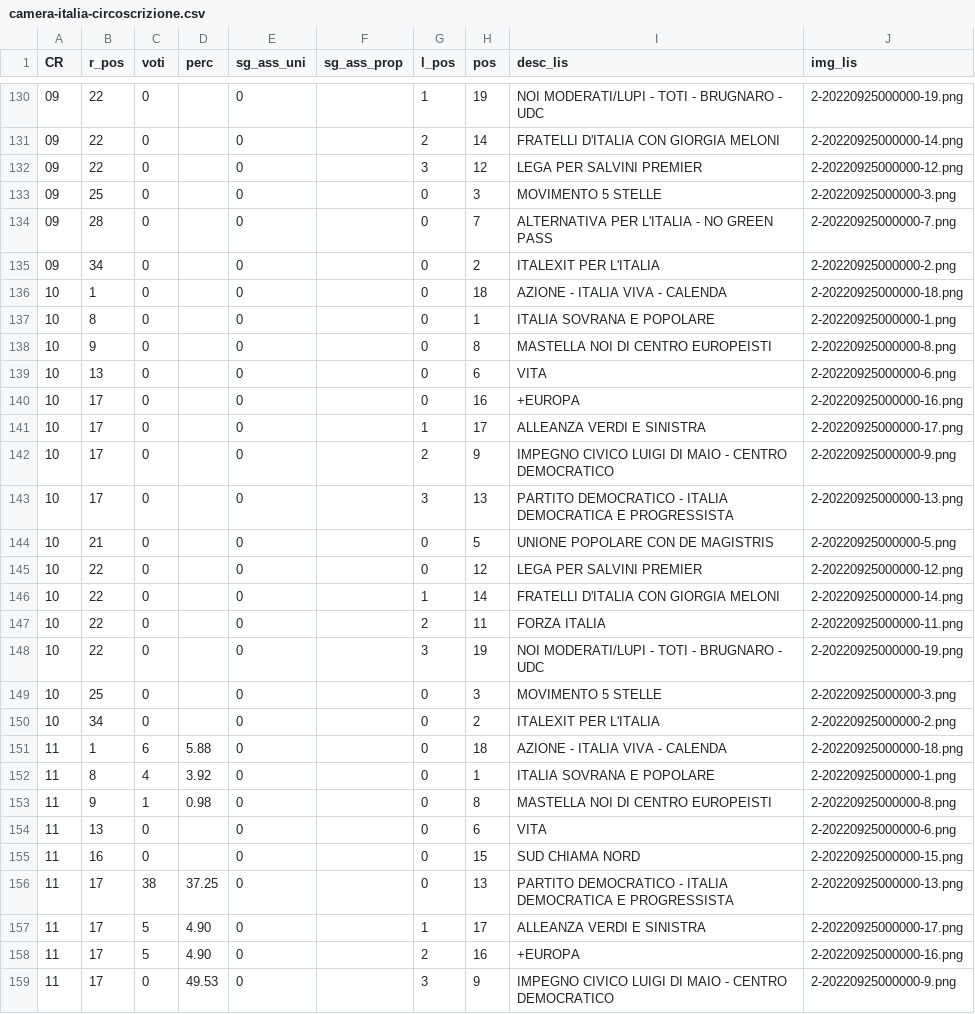
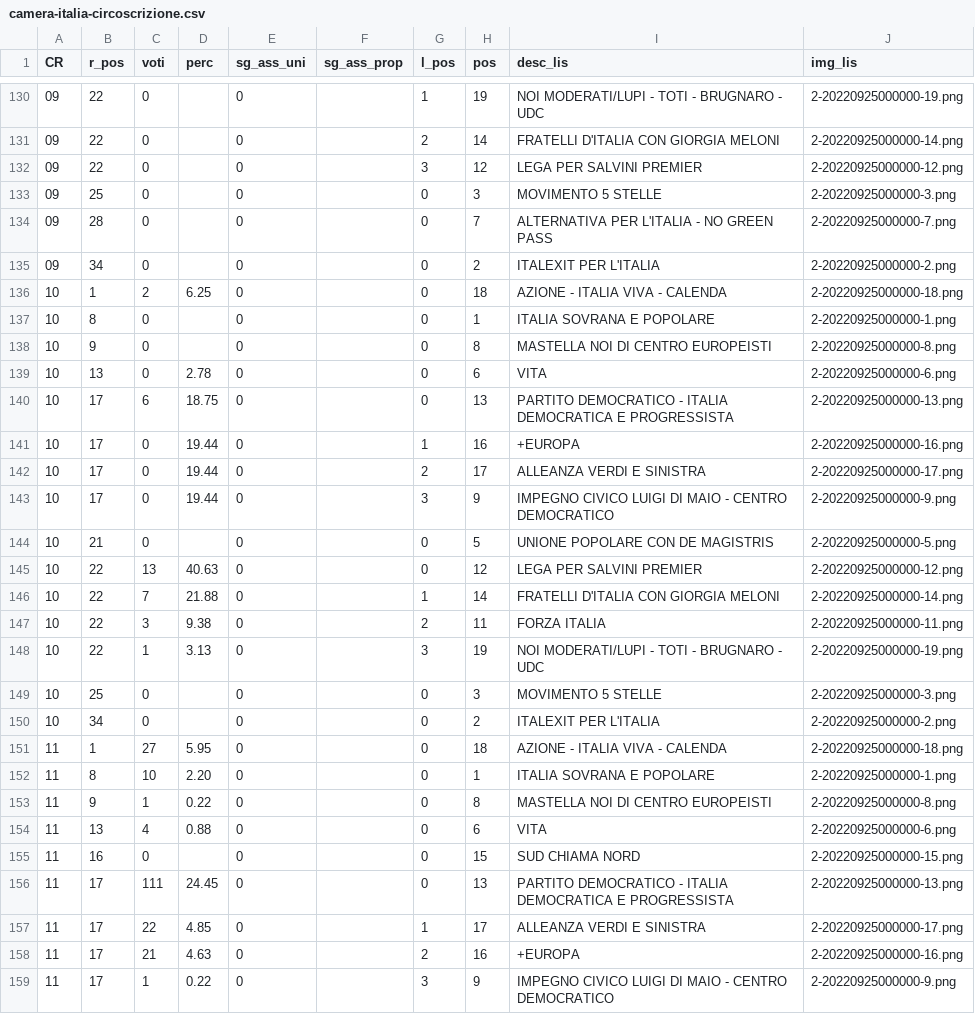
Before and after one commit to ondata/elezioni-politiche-2022, a CSV file: affluenza-risultati/dati/risultati/camera-italia-circoscrizione.csv, drawn as a sheet; only a part is shown, gaps mark what is left out; the diff covers the shown part only.

```diff
--- a/affluenza-risultati/dati/risultati/camera-italia-circoscrizione.csv
+++ b/affluenza-risultati/dati/risultati/camera-italia-circoscrizione.csv
@@ -135,25 +135,25 @@ CR,r_pos,voti,perc,sg_ass_uni,sg_ass_prop,l_pos,pos,desc_lis,img_lis
 09,34,0,,0,,0,2,ITALEXIT PER L'ITALIA,2-20220925000000-2.png
-10,1,0,,0,,0,18,AZIONE - ITALIA VIVA - CALENDA,2-20220925000000-18.png
+10,1,2,6.25,0,,0,18,AZIONE - ITALIA VIVA - CALENDA,2-20220925000000-18.png
 10,8,0,,0,,0,1,ITALIA SOVRANA E POPOLARE,2-20220925000000-1.png
 10,9,0,,0,,0,8,MASTELLA NOI DI CENTRO EUROPEISTI,2-20220925000000-8.png
-10,13,0,,0,,0,6,VITA,2-20220925000000-6.png
-10,17,0,,0,,0,16,+EUROPA,2-20220925000000-16.png
-10,17,0,,0,,1,17,ALLEANZA VERDI E SINISTRA,2-20220925000000-17.png
-10,17,0,,0,,2,9,IMPEGNO CIVICO LUIGI DI MAIO - CENTRO DEMOCRATICO,2-20220925000000-9.png
-10,17,0,,0,,3,13,PARTITO DEMOCRATICO - ITALIA DEMOCRATICA E PROGRESSISTA,2-20220925000000-13.png
+10,13,0,2.78,0,,0,6,VITA,2-20220925000000-6.png
+10,17,6,18.75,0,,0,13,PARTITO DEMOCRATICO - ITALIA DEMOCRATICA E PROGRESSISTA,2-20220925000000-13.png
+10,17,0,19.44,0,,1,16,+EUROPA,2-20220925000000-16.png
+10,17,0,19.44,0,,2,17,ALLEANZA VERDI E SINISTRA,2-20220925000000-17.png
+10,17,0,19.44,0,,3,9,IMPEGNO CIVICO LUIGI DI MAIO - CENTRO DEMOCRATICO,2-20220925000000-9.png
 10,21,0,,0,,0,5,UNIONE POPOLARE CON DE MAGISTRIS,2-20220925000000-5.png
-10,22,0,,0,,0,12,LEGA PER SALVINI PREMIER,2-20220925000000-12.png
-10,22,0,,0,,1,14,FRATELLI D'ITALIA CON GIORGIA MELONI,2-20220925000000-14.png
-10,22,0,,0,,2,11,FORZA ITALIA,2-20220925000000-11.png
-10,22,0,,0,,3,19,NOI MODERATI/LUPI - TOTI - BRUGNARO - UDC,2-20220925000000-19.png
+10,22,13,40.63,0,,0,12,LEGA PER SALVINI PREMIER,2-20220925000000-12.png
+10,22,7,21.88,0,,1,14,FRATELLI D'ITALIA CON GIORGIA MELONI,2-20220925000000-14.png
+10,22,3,9.38,0,,2,11,FORZA ITALIA,2-20220925000000-11.png
+10,22,1,3.13,0,,3,19,NOI MODERATI/LUPI - TOTI - BRUGNARO - UDC,2-20220925000000-19.png
 10,25,0,,0,,0,3,MOVIMENTO 5 STELLE,2-20220925000000-3.png
 10,34,0,,0,,0,2,ITALEXIT PER L'ITALIA,2-20220925000000-2.png
-11,1,6,5.88,0,,0,18,AZIONE - ITALIA VIVA - CALENDA,2-20220925000000-18.png
-11,8,4,3.92,0,,0,1,ITALIA SOVRANA E POPOLARE,2-20220925000000-1.png
-11,9,1,0.98,0,,0,8,MASTELLA NOI DI CENTRO EUROPEISTI,2-20220925000000-8.png
-11,13,0,,0,,0,6,VITA,2-20220925000000-6.png
+11,1,27,5.95,0,,0,18,AZIONE - ITALIA VIVA - CALENDA,2-20220925000000-18.png
+11,8,10,2.20,0,,0,1,ITALIA SOVRANA E POPOLARE,2-20220925000000-1.png
+11,9,1,0.22,0,,0,8,MASTELLA NOI DI CENTRO EUROPEISTI,2-20220925000000-8.png
+11,13,4,0.88,0,,0,6,VITA,2-20220925000000-6.png
 11,16,0,,0,,0,15,SUD CHIAMA NORD,2-20220925000000-15.png
-11,17,38,37.25,0,,0,13,PARTITO DEMOCRATICO - ITALIA DEMOCRATICA E PROGRESSISTA,2-20220925000000-13.png
-11,17,5,4.90,0,,1,17,ALLEANZA VERDI E SINISTRA,2-20220925000000-17.png
-11,17,5,4.90,0,,2,16,+EUROPA,2-20220925000000-16.png
-11,17,0,49.53,0,,3,9,IMPEGNO CIVICO LUIGI DI MAIO - CENTRO DEMOCRATICO,2-20220925000000-9.png
+11,17,111,24.45,0,,0,13,PARTITO DEMOCRATICO - ITALIA DEMOCRATICA E PROGRESSISTA,2-20220925000000-13.png
+11,17,22,4.85,0,,1,17,ALLEANZA VERDI E SINISTRA,2-20220925000000-17.png
+11,17,21,4.63,0,,2,16,+EUROPA,2-20220925000000-16.png
+11,17,1,0.22,0,,3,9,IMPEGNO CIVICO LUIGI DI MAIO - CENTRO DEMOCRATICO,2-20220925000000-9.png
```
Also changed, not shown: 1 added row, 1 removed row and 98 edited cells elsewhere in this file, affluenza-risultati/dati/risultati/camera-italia.csv, affluenza-risultati/dati/risultati/camera-italia_info.csv, 3 other files.
